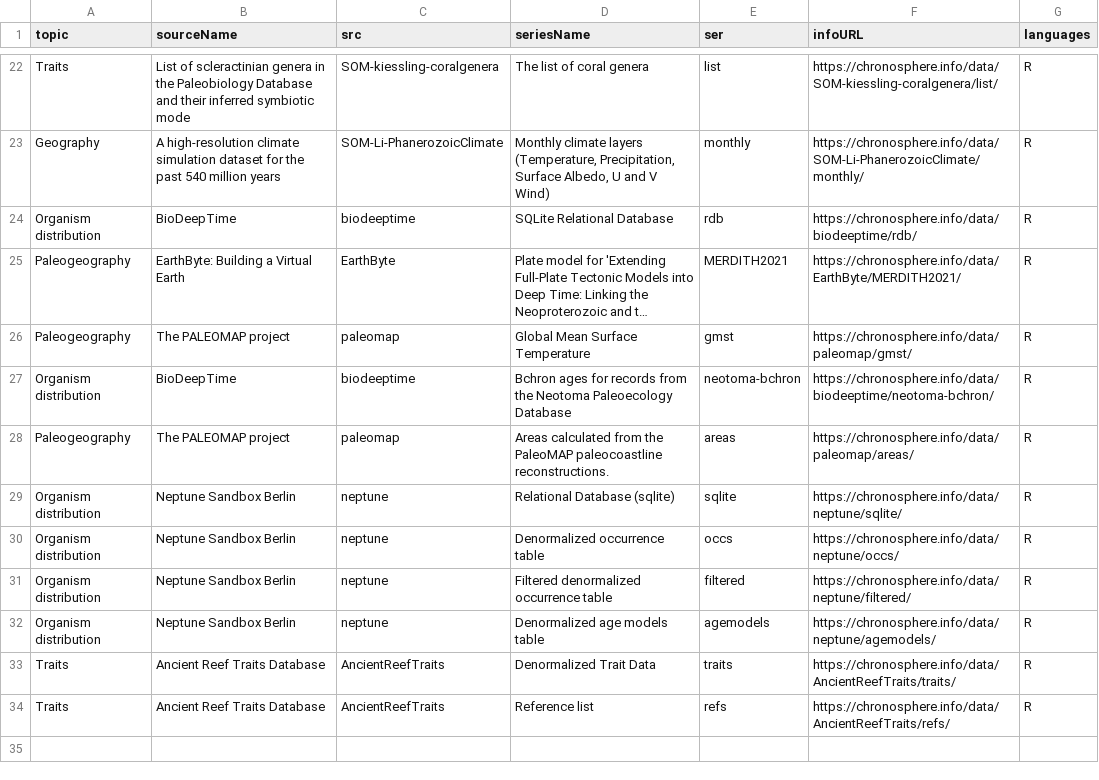
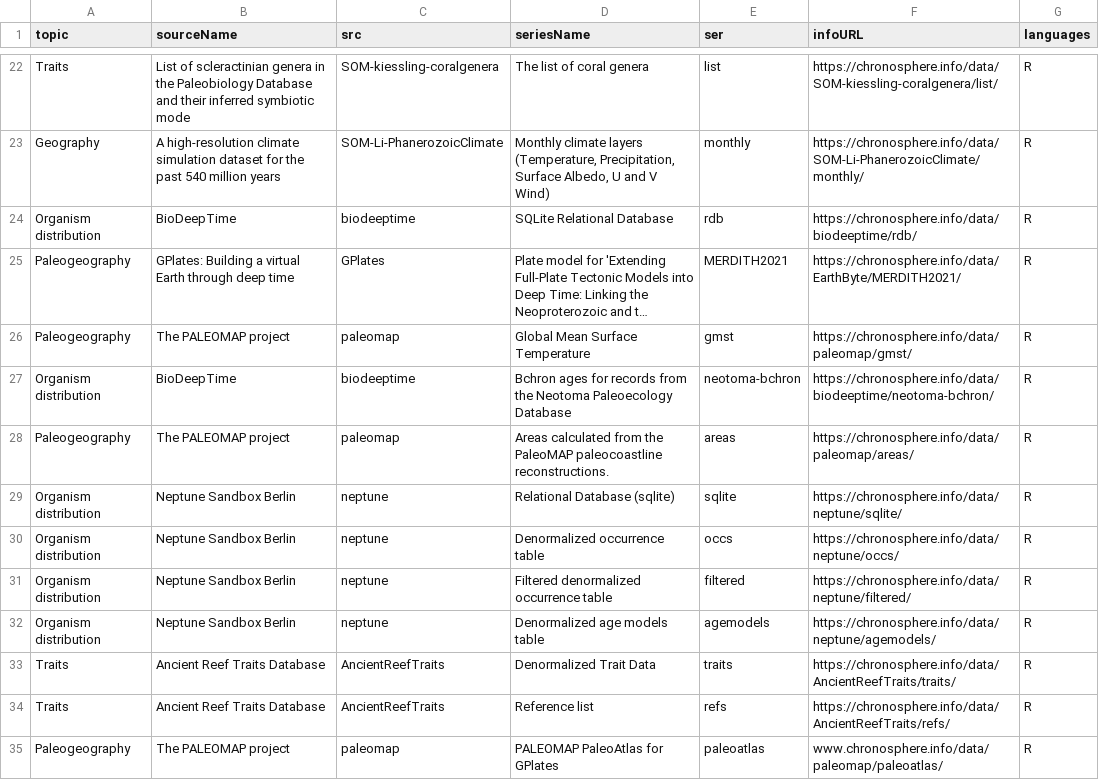
Before and after one commit to chronosphere-info/chrono_arch_2, a CSV file: users/public/guide.csv, drawn as a sheet; only a part is shown, gaps mark what is left out; long unchanged cells end in …; the diff names each change by its address in the sheet, - before the commit and + after, or states it on an @@ line.

```diff
--- a/users/public/guide.csv
+++ b/users/public/guide.csv
-B25 (sourceName): EarthByte: Building a Virtual Earth
+B25 (sourceName): GPlates: Building a virtual Earth through deep time
-C25 (src): EarthByte
+C25 (src): GPlates
+row 35: Paleogeography | The PALEOMAP project | paleomap | PALEOMAP PaleoAtlas for GPlates | paleoatlas | www.chronosphere.info/data/paleomap/paleoatlas/ | R
```
Also changed, not shown: users/public/R/paleomap.csv, users/public/R/subguide.csv, 4 other files.
